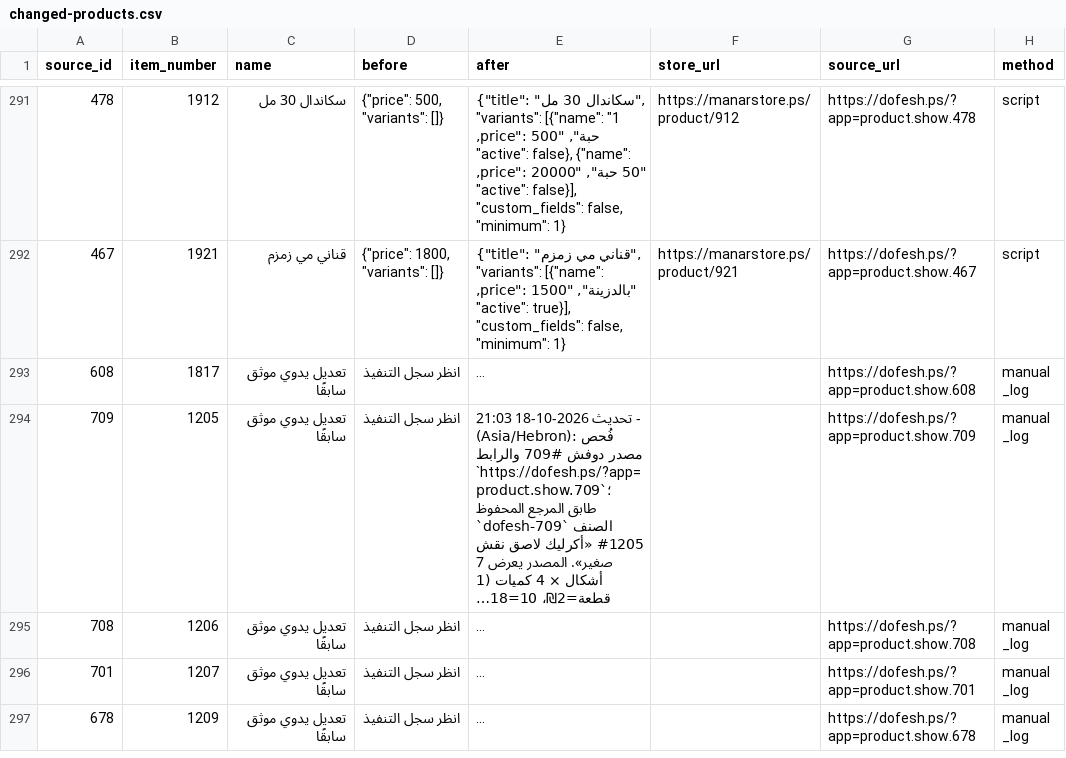
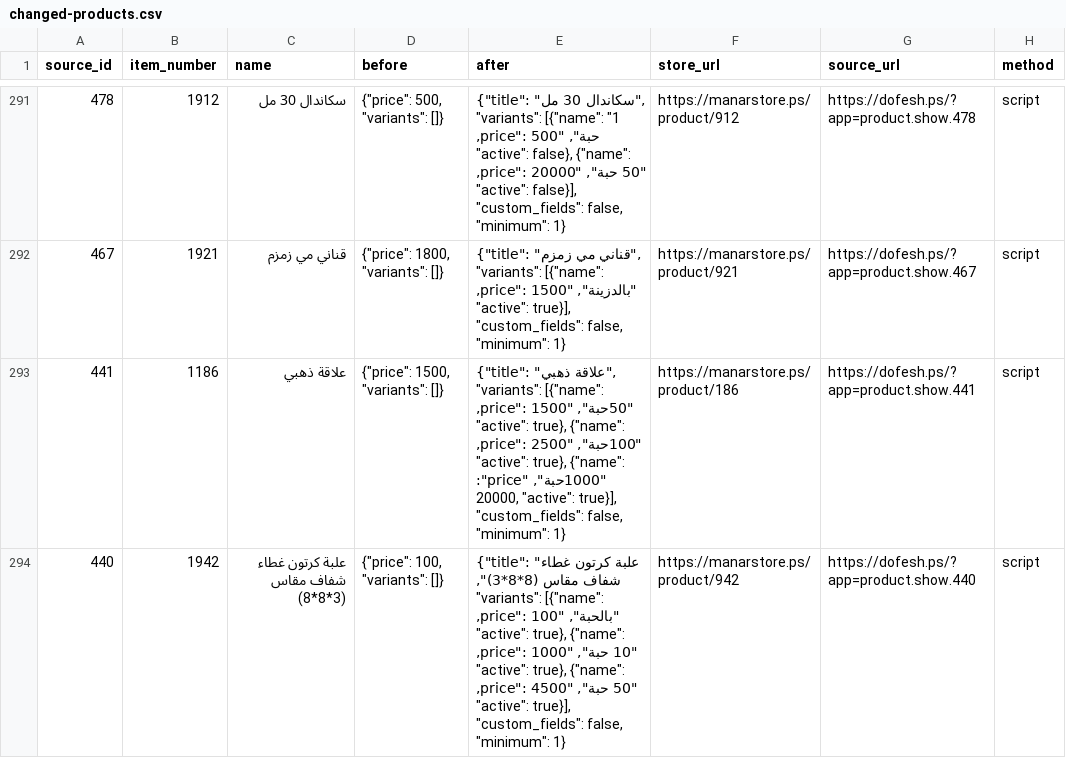
Before and after one commit to mahmoudalkaraki96-cloud/manar-store, a CSV file: docs/dofesh-variant-audit/changed-products.csv, drawn as a sheet; only a part is shown, gaps mark what is left out; the shorter side is filled out with more unchanged rows; long unchanged cells end in …; the diff covers the shown part only; the diff names each change by its address in the sheet, - before the commit and + after, or states it on an @@ line.

```diff
--- a/docs/dofesh-variant-audit/changed-products.csv
+++ b/docs/dofesh-variant-audit/changed-products.csv
+row 293: 441 | 1186 | علاقة ذهبي | {"price": 1500, "variants": []} | {"title": "علاقة ذهبي", "variants": [{"name": "50حبة", "price": 1500, "active": true}, {"name": "100حبة", "price": 2500, "active": true}, {"name": "1000حبة", "price": 20000, "active": true}], "custom_fields": false, "minimum": 1} | https://manarstore.ps/product/186 | https://dofesh.ps/?app=product.show.441 | script
+row 294: 440 | 1942 | علبة كرتون غطاء شفاف مقاس (8*8*3) | {"price": 100, "variants": []} | {"title": "علبة كرتون غطاء شفاف مقاس (8*8*3)", "variants": [{"name": "بالحبة", "price": 100, "active": true}, {"name": "10 حبة", "price": 1000, "active": true}, {"name": "50 حبة", "price": 4500, "active": true}], "custom_fields": false, "minimum": 1} | https://manarstore.ps/product/942 | https://dofesh.ps/?app=product.show.440 | script
```
Also changed, not shown: 4 added rows elsewhere in this file, 4 other files.
